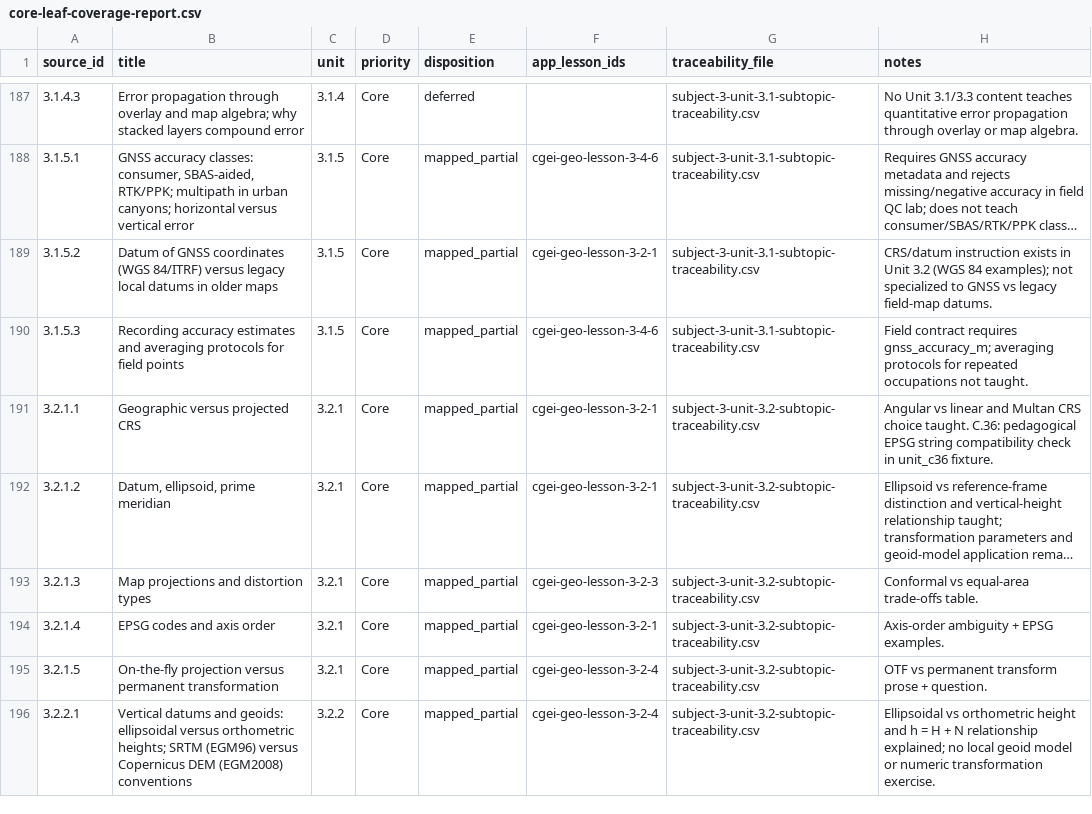
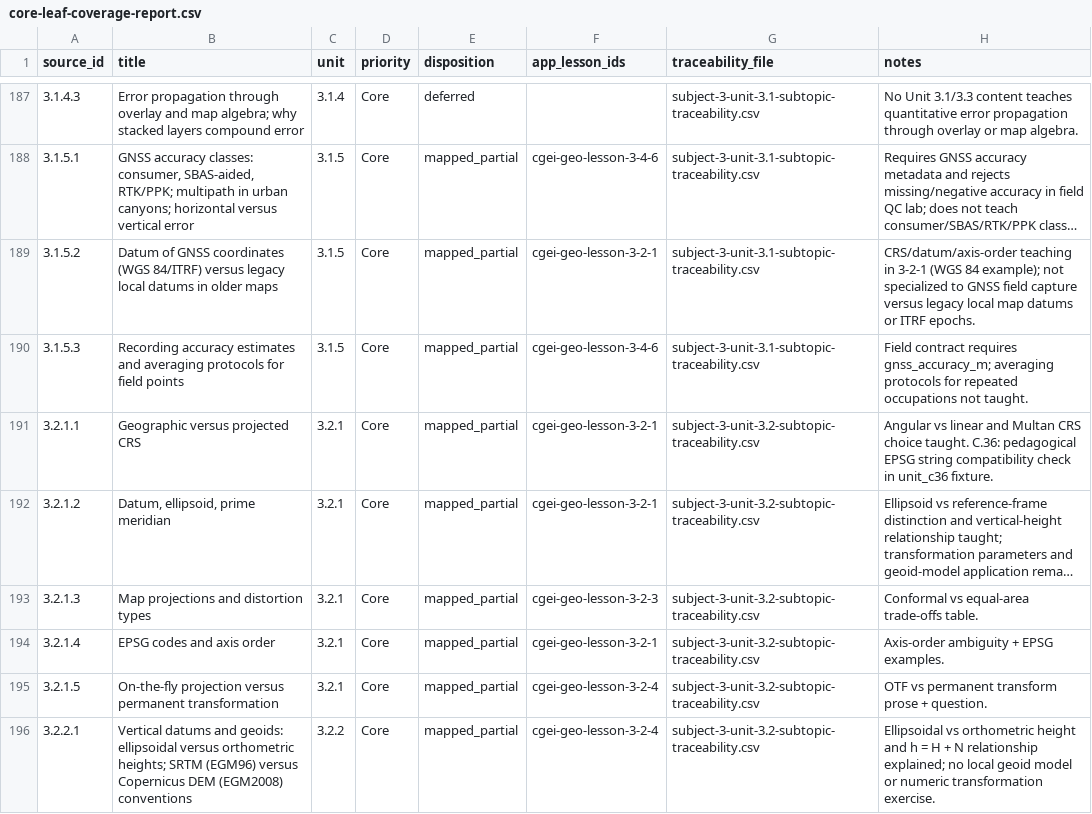
Before and after one commit to musab-shahid/my-study, a CSV file: docs/cgei/source-toc/core-leaf-coverage-report.csv, drawn as a sheet; only a part is shown, gaps mark what is left out; long unchanged cells end in …; the diff names each change by its address in the sheet, - before the commit and + after, or states it on an @@ line.

```diff
--- a/docs/cgei/source-toc/core-leaf-coverage-report.csv
+++ b/docs/cgei/source-toc/core-leaf-coverage-report.csv
-H189 (notes): CRS/datum instruction exists in Unit 3.2 (WGS 84 examples); not specialized to GNSS vs legacy field-map datums.
+H189 (notes): CRS/datum/axis-order teaching in 3-2-1 (WGS 84 example); not specialized to GNSS field capture versus legacy local map datums or ITRF epochs.
```
Also changed, not shown: docs/cgei/subject-3-unit-3.1-subtopic-traceability.csv.
